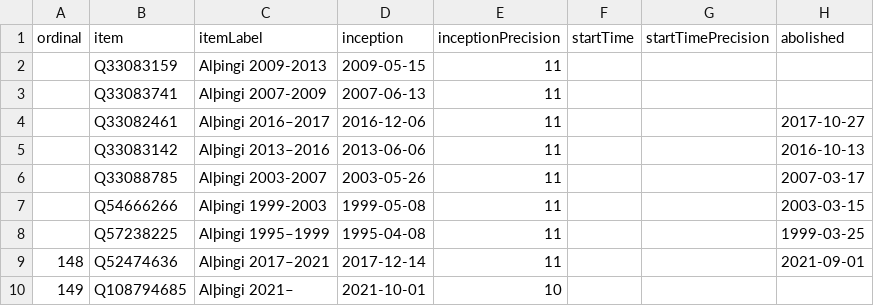
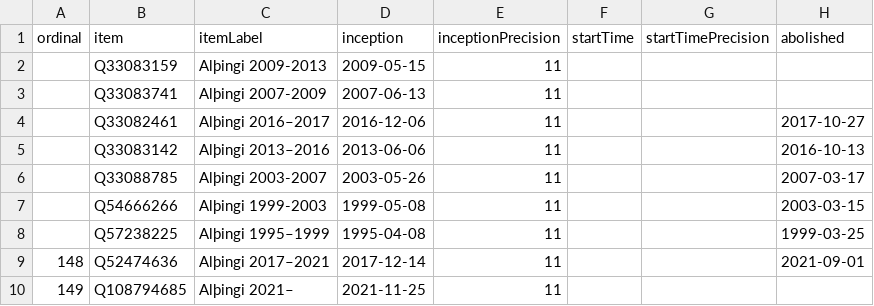
Before and after one commit to every-politician-scrapers/iceland-althing, a CSV file: wikidata/results/all-terms.csv, drawn as a sheet; only a part is shown; the diff names each change by its address in the sheet, - before the commit and + after, or states it on an @@ line.

```diff
--- a/wikidata/results/all-terms.csv
+++ b/wikidata/results/all-terms.csv
-D10 (inception): 2021-10-01
+D10 (inception): 2021-11-25
-E10 (inceptionPrecision): 10
+E10 (inceptionPrecision): 11
```
Also changed, not shown: wikidata/results/current-members-iswiki.csv, wikidata/results/current-members.csv.
